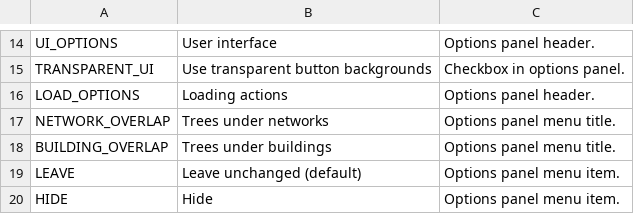
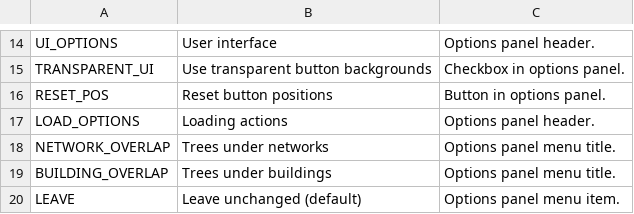
Before and after one commit to algernon-A/TreeControl, a CSV file: Translations/en-EN.csv, drawn as a sheet; only a part is shown, gaps mark what is left out; the shorter side is filled out with more unchanged rows.

Commit message:
Add 'reset position' button to options.

```diff
--- a/Translations/en-EN.csv
+++ b/Translations/en-EN.csv
@@ -15,2 +15,3 @@
 "TRANSPARENT_UI","Use transparent button backgrounds","Checkbox in options panel."
+"RESET_POS","Reset button positions","Button in options panel."
 "LOAD_OPTIONS","Loading actions","Options panel header."
```
Also changed, not shown: 3 other files.
